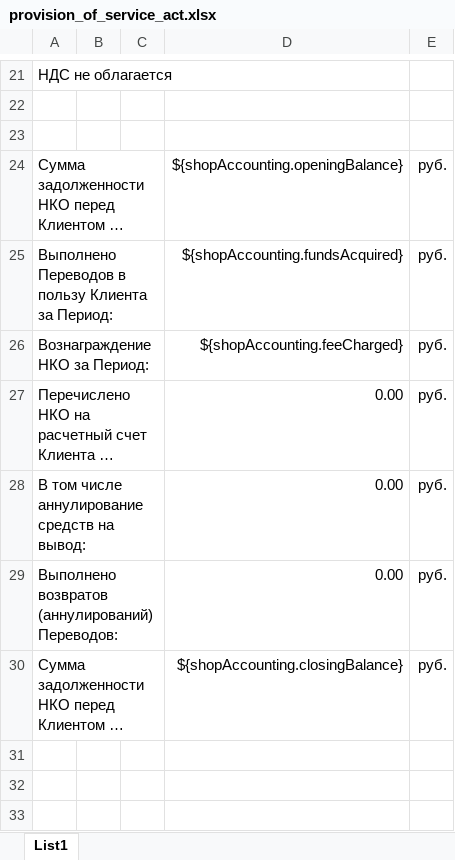
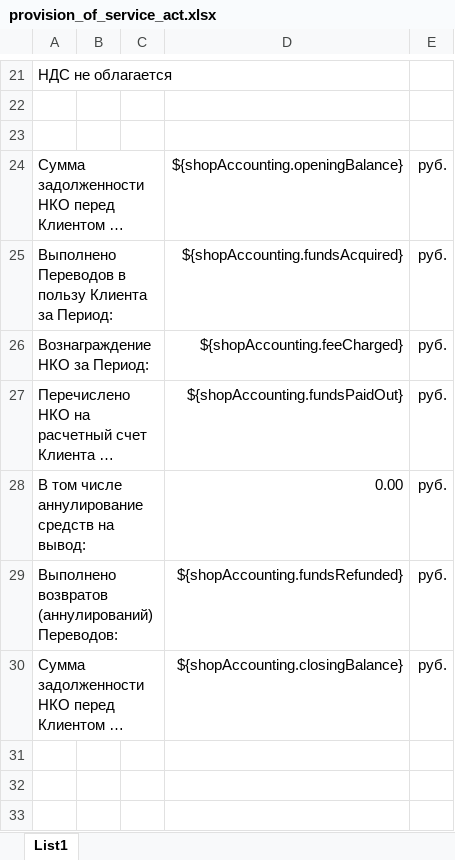
Before and after one commit to rbkmoney/reporter, an Excel workbook: src/main/resources/templates/provision_of_service_act.xlsx, sheet List1, drawn as a sheet; only a part is shown, gaps mark what is left out; long unchanged cells end in …; values as stored, in another font and other column widths than the file's, no borders; the diff names each change by its address in the sheet, - before the commit and + after, or states it on an @@ line.

Commit message:
MST-108: Add values to report template

```diff
--- a/src/main/resources/templates/provision_of_service_act.xlsx (sheet List1)
+++ b/src/main/resources/templates/provision_of_service_act.xlsx (sheet List1)
-D27: 0.00
+D27: ${shopAccounting.fundsPaidOut}
-D29: 0.00
+D29: ${shopAccounting.fundsRefunded}
```
Also changed, not shown: 2 other files.
